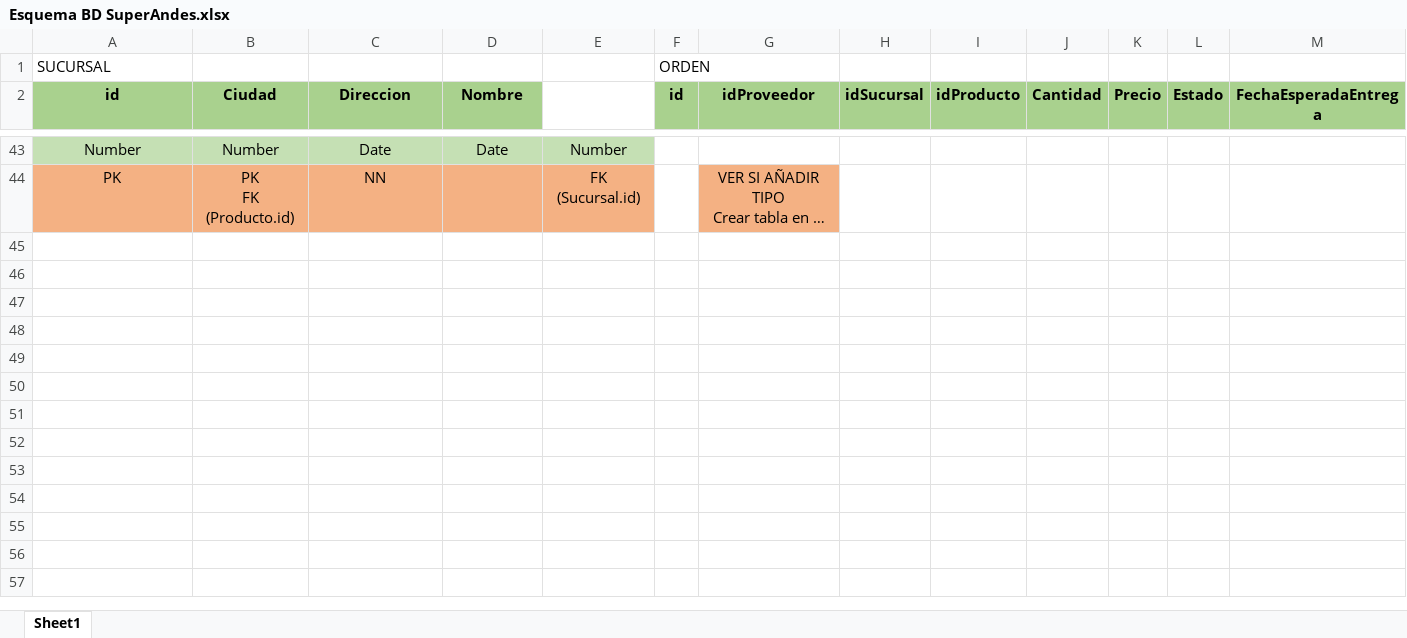
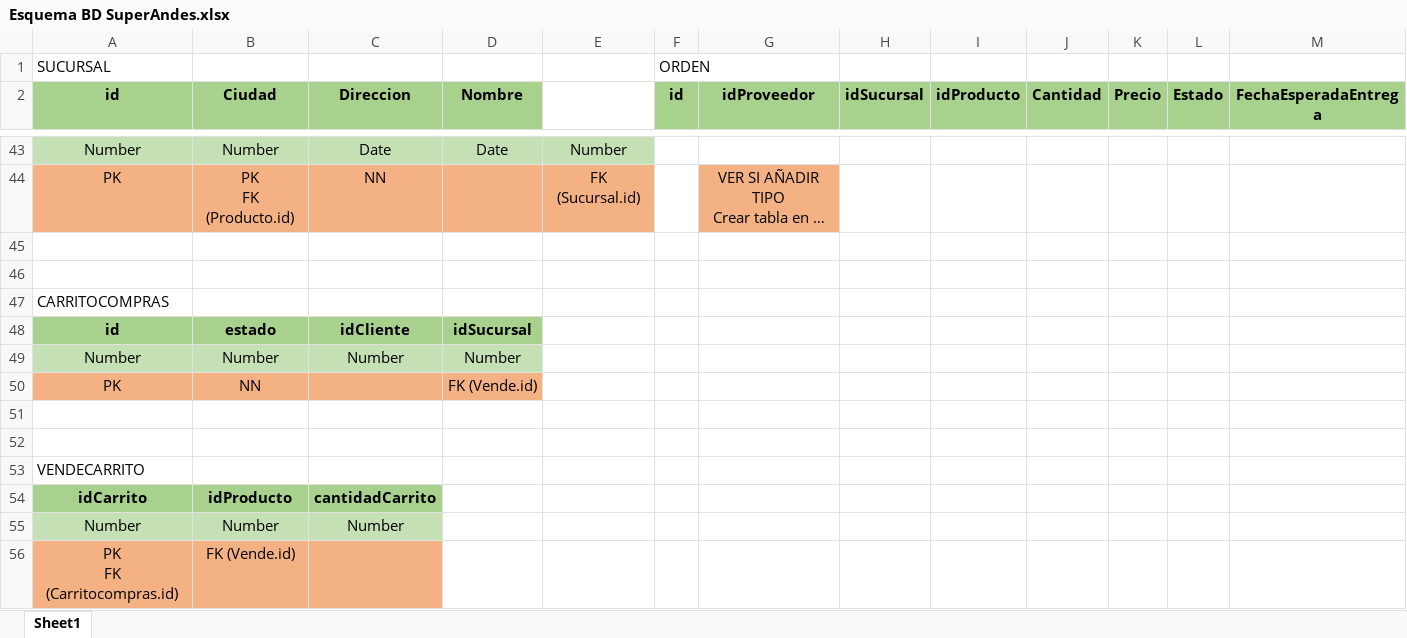
Before and after one commit to juanesmendez/st-it-b5, an Excel workbook: data/Esquema BD SuperAndes.xlsx, sheet Sheet1, drawn as a sheet; only a part is shown, gaps mark what is left out; long unchanged cells end in …; values as stored, in another font and other column widths than the file's, no borders; rows hold the shown columns only; ↵ is a line break in a cell; the diff names each change by its address in the sheet, - before the commit and + after, or states it on an @@ line.

Commit message:
Se agregó verificación elemento existente en el carrito de compra

```diff
--- a/data/Esquema BD SuperAndes.xlsx (sheet Sheet1)
+++ b/data/Esquema BD SuperAndes.xlsx (sheet Sheet1)
+row 45: (empty)
+row 46: (empty)
+row 47: CARRITOCOMPRAS
+row 48: id | estado | idCliente | idSucursal
+row 49: Number | Number | Number | Number
+row 50: PK | NN |  | FK (Vende.id)
+row 51: (empty)
+row 52: (empty)
+row 53: VENDECARRITO
+row 54: idCarrito | idProducto | cantidadCarrito
+row 55: Number | Number | Number
+row 56: PK ↵ FK (Carritocompras.id) | FK (Vende.id)
```
Also changed, not shown: 1 other file.
